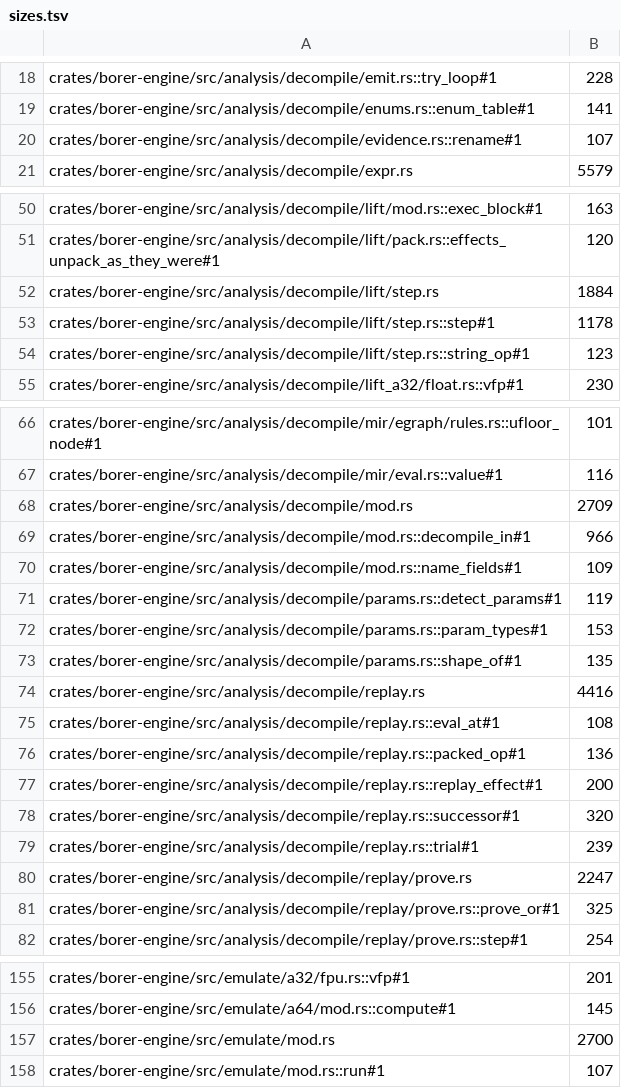
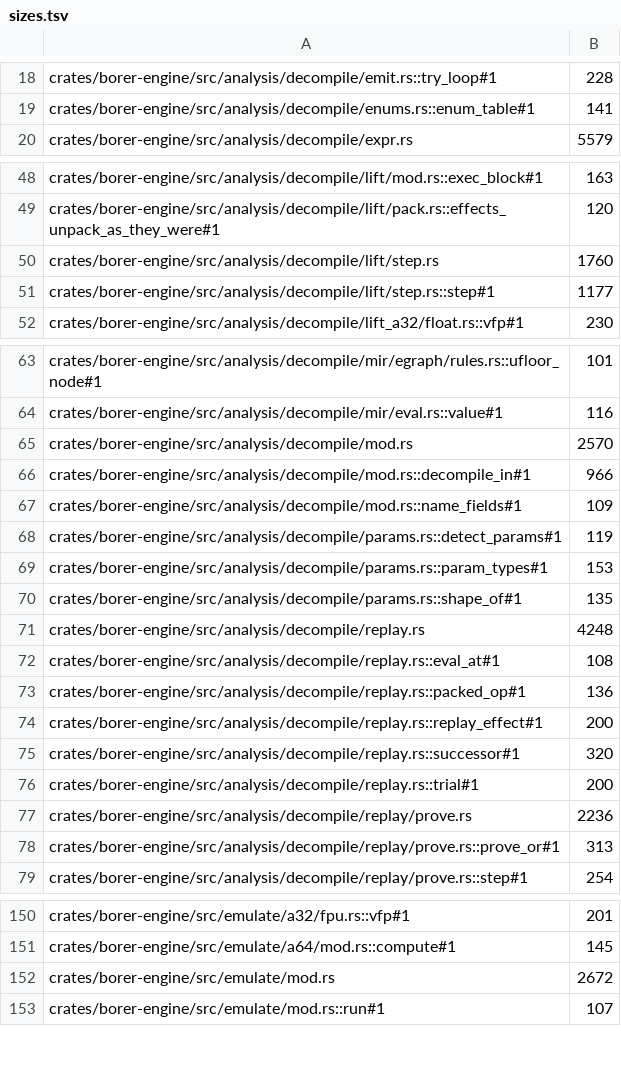
Before and after one commit to imjustprism/borer, a TSV file: scripts/check/sizes.tsv, drawn as a sheet; only a part is shown, gaps mark what is left out; the diff covers the shown part only.

```diff
--- a/scripts/check/sizes.tsv
+++ b/scripts/check/sizes.tsv
@@ -19,3 +19,2 @@ crates/borer-engine/src/analysis/decompile/emit.rs::try_loop#1	228
 crates/borer-engine/src/analysis/decompile/enums.rs::enum_table#1	141
-crates/borer-engine/src/analysis/decompile/evidence.rs::rename#1	107
 crates/borer-engine/src/analysis/decompile/expr.rs	5579
@@ -51,5 +49,4 @@ crates/borer-engine/src/analysis/decompile/lift/mod.rs::exec_block#1	163
 crates/borer-engine/src/analysis/decompile/lift/pack.rs::effects_unpack_as_they_were#1	120
-crates/borer-engine/src/analysis/decompile/lift/step.rs	1884
-crates/borer-engine/src/analysis/decompile/lift/step.rs::step#1	1178
-crates/borer-engine/src/analysis/decompile/lift/step.rs::string_op#1	123
+crates/borer-engine/src/analysis/decompile/lift/step.rs	1760
+crates/borer-engine/src/analysis/decompile/lift/step.rs::step#1	1177
 crates/borer-engine/src/analysis/decompile/lift_a32/float.rs::vfp#1	230
@@ -67,3 +64,3 @@ crates/borer-engine/src/analysis/decompile/mir/egraph/rules.rs::ufloor_node#1	10
 crates/borer-engine/src/analysis/decompile/mir/eval.rs::value#1	116
-crates/borer-engine/src/analysis/decompile/mod.rs	2709
+crates/borer-engine/src/analysis/decompile/mod.rs	2570
 crates/borer-engine/src/analysis/decompile/mod.rs::decompile_in#1	966
@@ -73,3 +70,3 @@ crates/borer-engine/src/analysis/decompile/params.rs::param_types#1	153
 crates/borer-engine/src/analysis/decompile/params.rs::shape_of#1	135
-crates/borer-engine/src/analysis/decompile/replay.rs	4416
+crates/borer-engine/src/analysis/decompile/replay.rs	4248
 crates/borer-engine/src/analysis/decompile/replay.rs::eval_at#1	108
@@ -78,5 +75,5 @@ crates/borer-engine/src/analysis/decompile/replay.rs::replay_effect#1	200
 crates/borer-engine/src/analysis/decompile/replay.rs::successor#1	320
-crates/borer-engine/src/analysis/decompile/replay.rs::trial#1	239
-crates/borer-engine/src/analysis/decompile/replay/prove.rs	2247
-crates/borer-engine/src/analysis/decompile/replay/prove.rs::prove_or#1	325
+crates/borer-engine/src/analysis/decompile/replay.rs::trial#1	200
+crates/borer-engine/src/analysis/decompile/replay/prove.rs	2236
+crates/borer-engine/src/analysis/decompile/replay/prove.rs::prove_or#1	313
 crates/borer-engine/src/analysis/decompile/replay/prove.rs::step#1	254
@@ -156,3 +151,3 @@ crates/borer-engine/src/emulate/a32/fpu.rs::vfp#1	201
 crates/borer-engine/src/emulate/a64/mod.rs::compute#1	145
-crates/borer-engine/src/emulate/mod.rs	2700
+crates/borer-engine/src/emulate/mod.rs	2672
 crates/borer-engine/src/emulate/mod.rs::run#1	107
```
Also changed, not shown: 3 removed rows and 9 edited cells elsewhere in this file.
